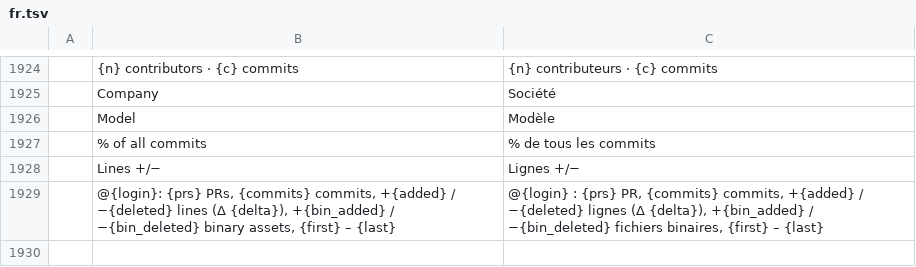
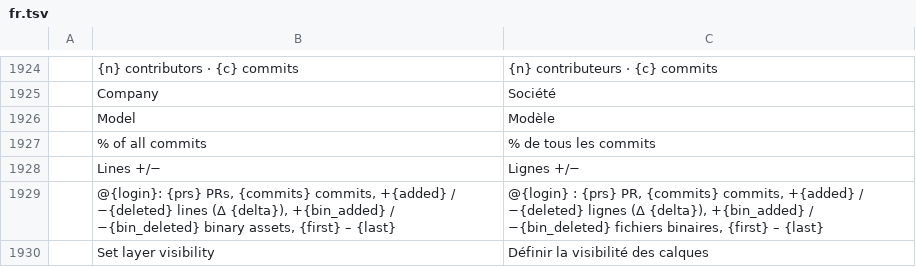
Before and after one commit to AutoHenry/printcraft, a TSV file: crates/ui-egui/src/i18n/fr.tsv, drawn as a sheet; only a part is shown, gaps mark what is left out.

```diff
--- a/crates/ui-egui/src/i18n/fr.tsv
+++ b/crates/ui-egui/src/i18n/fr.tsv
@@ -1929 +1929,2 @@
 	@{login}: {prs} PRs, {commits} commits, +{added} / −{deleted} lines (Δ {delta}), +{bin_added} / −{bin_deleted} binary assets, {first} – {last}	@{login} : {prs} PR, {commits} commits, +{added} / −{deleted} lignes (Δ {delta}), +{bin_added} / −{bin_deleted} fichiers binaires, {first} – {last}
+	Set layer visibility	Définir la visibilité des calques
```
Also changed, not shown: crates/ui-egui/src/i18n/es.tsv, 16 other files.
